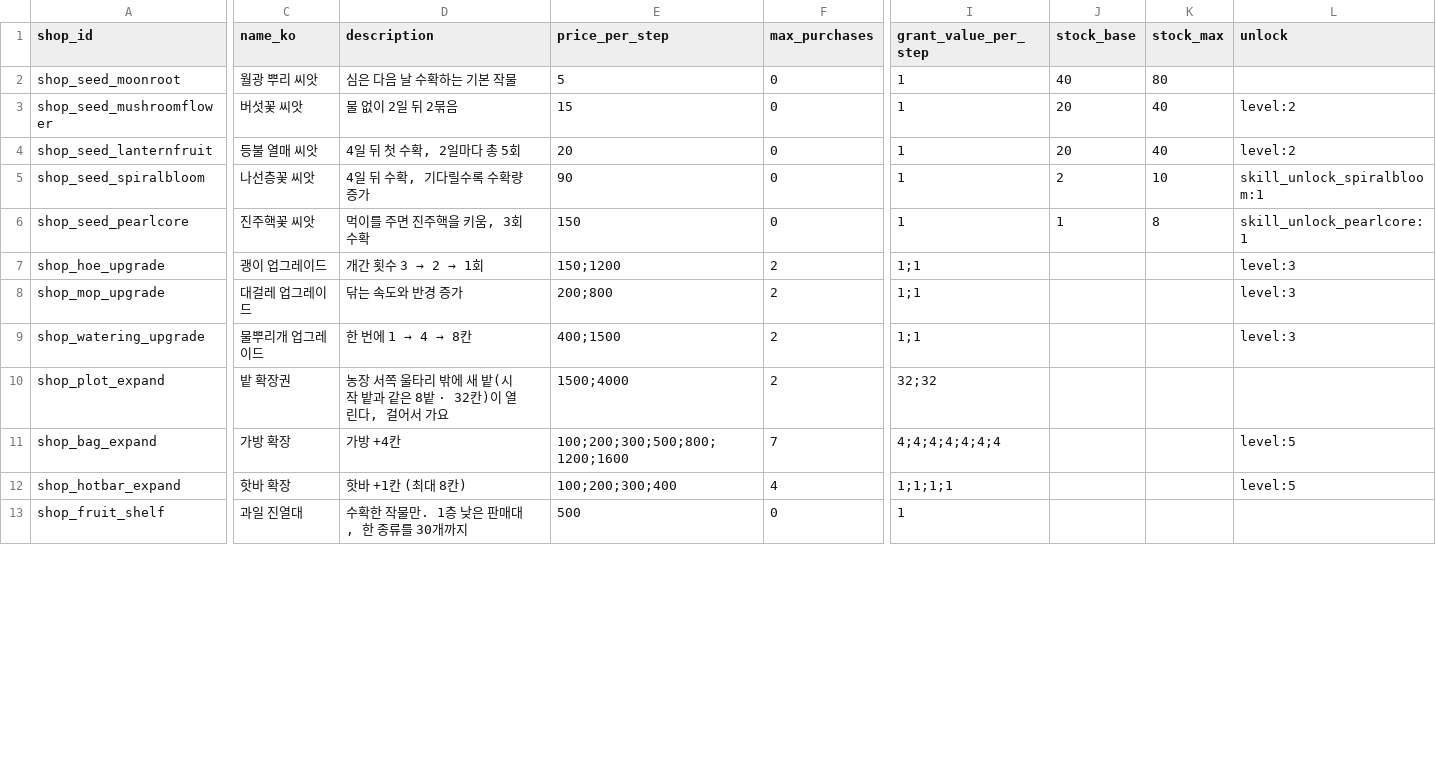
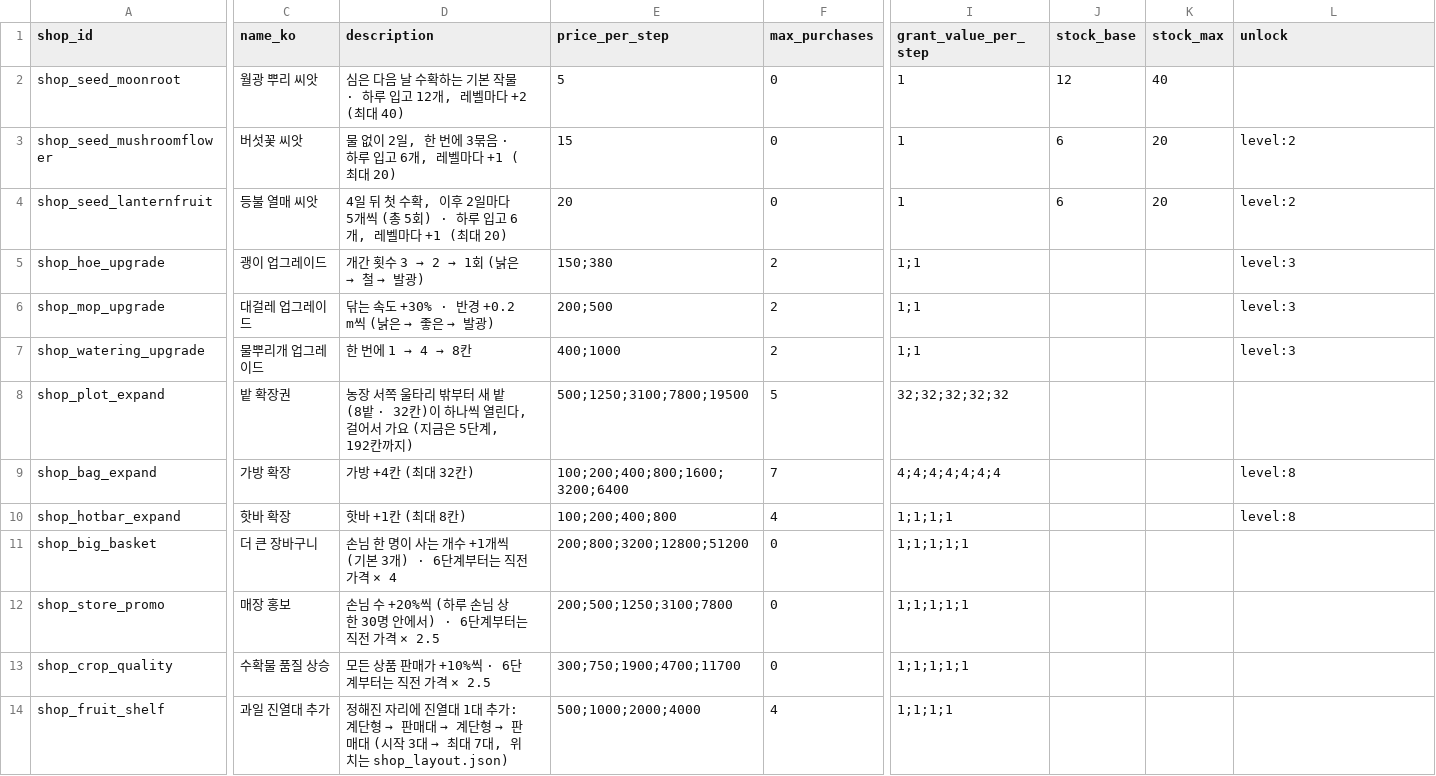
Before and after one commit to jinsu-lee-code/NevrianGlow, a CSV file: CSV/plan/shop_csv/shop.csv, drawn as a sheet; only a part is shown, gaps mark what is left out; removed rows and columns are numbered as before the commit, all else as after; rows hold the shown columns only; the diff covers the shown part only; the diff names each change by its address in the sheet, - before the commit and + after, or states it on an @@ line.

```diff
--- a/CSV/plan/shop_csv/shop.csv
+++ b/CSV/plan/shop_csv/shop.csv
-D2 (description): 심은 다음 날 수확하는 기본 작물
+D2 (description): 심은 다음 날 수확하는 기본 작물 · 하루 입고 12개, 레벨마다 +2 (최대 40)
-J2 (stock_base): 40
+J2 (stock_base): 12
-K2 (stock_max): 80
+K2 (stock_max): 40
-D3 (description): 물 없이 2일 뒤 2묶음
+D3 (description): 물 없이 2일, 한 번에 3묶음 · 하루 입고 6개, 레벨마다 +1 (최대 20)
-J3:J4 (stock_base): 20
+J3:J4 (stock_base): 6
-K3:K4 (stock_max): 40
+K3:K4 (stock_max): 20
-D4 (description): 4일 뒤 첫 수확, 2일마다 총 5회
+D4 (description): 4일 뒤 첫 수확, 이후 2일마다 5개씩 (총 5회) · 하루 입고 6개, 레벨마다 +1 (최대 20)
-row 5: shop_seed_spiralbloom | 나선층꽃 씨앗 | 4일 뒤 수확, 기다릴수록 수확량 증가 | 90 | 0 | 1 | 2 | 10 | skill_unlock_spiralbloom:1
-row 6: shop_seed_pearlcore | 진주핵꽃 씨앗 | 먹이를 주면 진주핵을 키움, 3회 수확 | 150 | 0 | 1 | 1 | 8 | skill_unlock_pearlcore:1
@@ D5 (description): 개간 횟수 3 → 2 → 1회 → 개간 횟수 3 → 2 → 1회 (낡은 → 철 → 발광) @@
-E5 (price_per_step): 150;1200
+E5 (price_per_step): 150;380
@@ D6 (description): 닦는 속도와 반경 증가 → 닦는 속도 +30% · 반경 +0.2 m씩 (낡은 → 좋은 → 발광) @@
-E6 (price_per_step): 200;800
+E6 (price_per_step): 200;500
-E7 (price_per_step): 400;1500
+E7 (price_per_step): 400;1000
-D8 (description): …타리 밖에 새 밭(시작 밭과 같은 8밭 · 32칸)이 열린다, 걸어서 가요
+D8 (description): …타리 밖부터 새 밭(8밭 · 32칸)이 하나씩 열린다, 걸어서 가요 (지금은 5단계, 192칸까지)
-E8 (price_per_step): 1500;4000
+E8 (price_per_step): 500;1250;3100;7800;19500
-F8 (max_purchases): 2
+F8 (max_purchases): 5
-I8 (grant_value_per_step): 32;32
+I8 (grant_value_per_step): 32;32;32;32;32
-D9 (description): 가방 +4칸
+D9 (description): 가방 +4칸 (최대 32칸)
-E9 (price_per_step): 100;200;300;500;800;1200;1600
+E9 (price_per_step): 100;200;400;800;1600;3200;6400
-L9:L10 (unlock): level:5
+L9:L10 (unlock): level:8
-E10 (price_per_step): 100;200;300;400
+E10 (price_per_step): 100;200;400;800
+row 11: shop_big_basket | 더 큰 장바구니 | 손님 한 명이 사는 개수 +1개씩 (기본 3개) · 6단계부터는 직전 가격 × 4 | 200;800;3200;12800;51200 | 0 | 1;1;1;1;1
+row 12: shop_store_promo | 매장 홍보 | 손님 수 +20%씩 (하루 손님 상한 30명 안에서) · 6단계부터는 직전 가격 × 2.5 | 200;500;1250;3100;7800 | 0 | 1;1;1;1;1
+row 13: shop_crop_quality | 수확물 품질 상승 | 모든 상품 판매가 +10%씩 · 6단계부터는 직전 가격 × 2.5 | 300;750;1900;4700;11700 | 0 | 1;1;1;1;1
-C14 (name_ko): 과일 진열대
+C14 (name_ko): 과일 진열대 추가
@@ D14 (description): 수확한 작물만. 1층 낮은 판매대, 한 종류를 30개까지 → 정해진 자리에 진열대 1대 추가: 계단형 → 판매대 → 계단형 → 판매대 (시작 3대 → 최대 7대, 위치는 shop_layout.json) @@
-E14 (price_per_step): 500
+E14 (price_per_step): 500;1000;2000;4000
-F14 (max_purchases): 0
+F14 (max_purchases): 4
-I14 (grant_value_per_step): 1
+I14 (grant_value_per_step): 1;1;1;1
```
Also changed, not shown: 1 added row, 4 removed rows and 7 edited cells elsewhere in this file, CSV/crops.csv, CSV/plan/data_csv/crops.csv, 53 other files.
